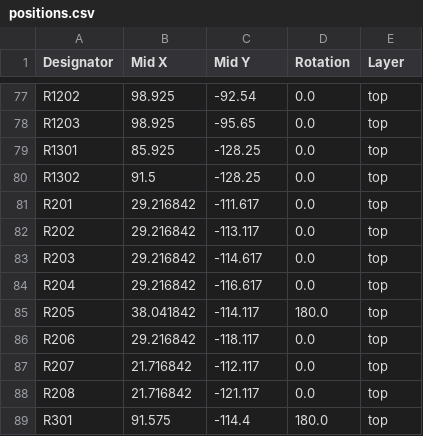
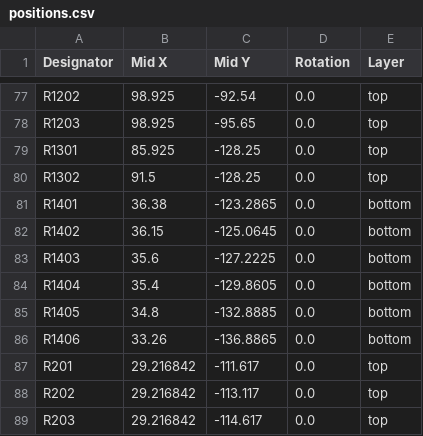
Before and after one commit to marmbrus/circuits, a CSV file: surprise/production/positions.csv, drawn as a sheet; only a part is shown, gaps mark what is left out; the shorter side is filled out with more unchanged rows.

```diff
--- a/surprise/production/positions.csv
+++ b/surprise/production/positions.csv
@@ -80,2 +80,8 @@ R1301,85.925,-128.25,0.0,top
 R1302,91.5,-128.25,0.0,top
+R1401,36.38,-123.2865,0.0,bottom
+R1402,36.15,-125.0645,0.0,bottom
+R1403,35.6,-127.2225,0.0,bottom
+R1404,35.4,-129.8605,0.0,bottom
+R1405,34.8,-132.8885,0.0,bottom
+R1406,33.26,-136.8865,0.0,bottom
 R201,29.216842,-111.617,0.0,top
```
Also changed, not shown: surprise/production/bom.csv, surprise/production/designators.csv, 7 other files.
